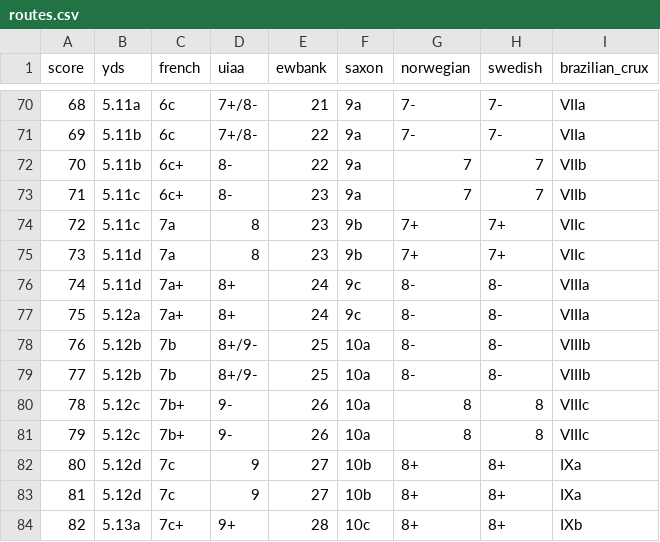
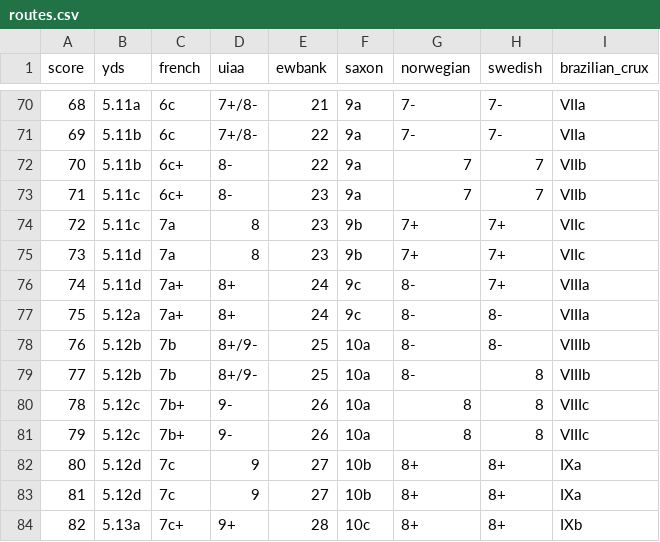
Before and after one commit to Thenlie/sandbag, a CSV file: src/data/routes.csv, drawn as a sheet; only a part is shown, gaps mark what is left out; the diff covers the shown part only.

Commit message:
refactor: correct swedish grade mapping

```diff
--- a/src/data/routes.csv
+++ b/src/data/routes.csv
@@ -75,6 +75,6 @@ score,yds,french,uiaa,ewbank,saxon,norwegian,swedish,brazilian_crux
 73,5.11d,7a,8,23,9b,7+,7+,VIIc
-74,5.11d,7a+,8+,24,9c,8-,8-,VIIIa
+74,5.11d,7a+,8+,24,9c,8-,7+,VIIIa
 75,5.12a,7a+,8+,24,9c,8-,8-,VIIIa
 76,5.12b,7b,8+/9-,25,10a,8-,8-,VIIIb
-77,5.12b,7b,8+/9-,25,10a,8-,8-,VIIIb
+77,5.12b,7b,8+/9-,25,10a,8-,8,VIIIb
 78,5.12c,7b+,9-,26,10a,8,8,VIIIc
```
Also changed, not shown: 53 edited cells elsewhere in this file, 2 other files.
